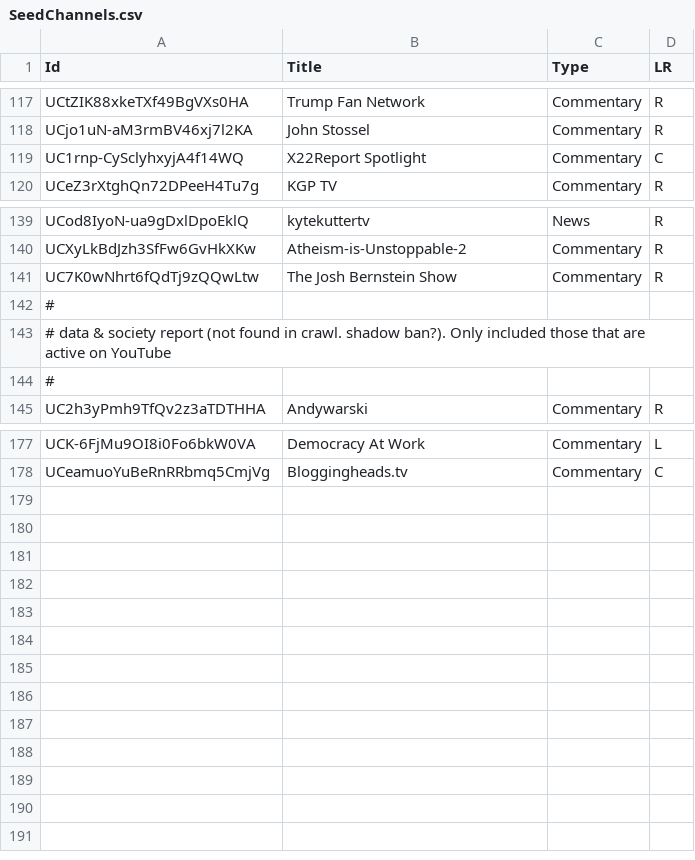
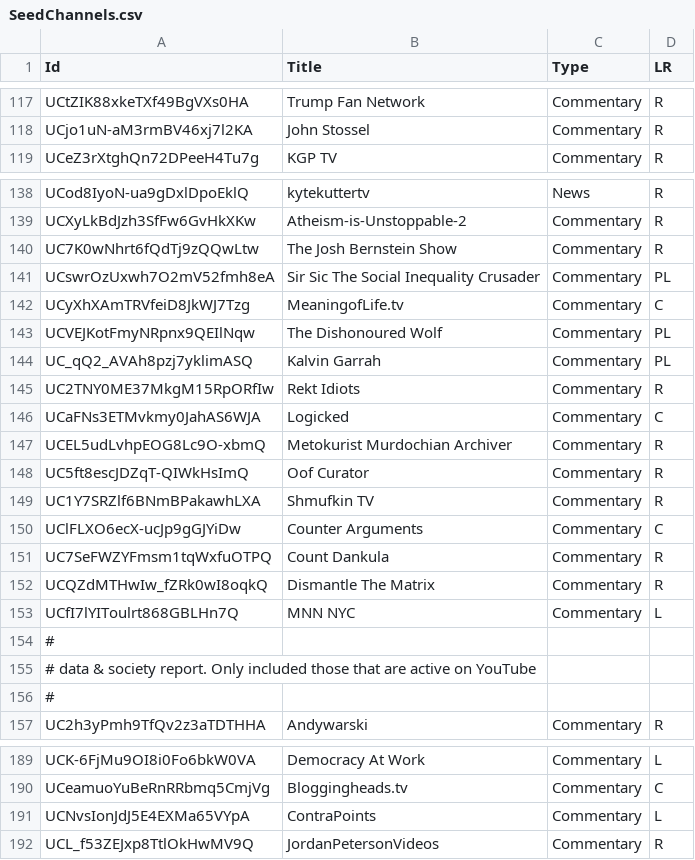
Before and after one commit to markledwich2/Recfluence, a CSV file: Data/SeedChannels.csv, drawn as a sheet; only a part is shown, gaps mark what is left out.

```diff
--- a/Data/SeedChannels.csv
+++ b/Data/SeedChannels.csv
@@ -118,3 +118,2 @@ UCtZIK88xkeTXf49BgVXs0HA,Trump Fan Network,Commentary,R
 UCjo1uN-aM3rmBV46xj7l2KA,John Stossel,Commentary,R
-UC1rnp-CySclyhxyjA4f14WQ,X22Report Spotlight,Commentary,C
 UCeZ3rXtghQn72DPeeH4Tu7g,KGP TV,Commentary,R
@@ -141,4 +140,17 @@ UCXyLkBdJzh3SfFw6GvHkXKw,Atheism-is-Unstoppable-2,Commentary,R
 UC7K0wNhrt6fQdTj9zQQwLtw,The Josh Bernstein Show,Commentary,R
+UCswrOzUxwh7O2mV52fmh8eA,Sir Sic The Social Inequality Crusader,Commentary,PL
+UCyXhXAmTRVfeiD8JkWJ7Tzg,MeaningofLife.tv,Commentary,C
+UCVEJKotFmyNRpnx9QEIlNqw,The Dishonoured Wolf,Commentary,PL
+UC_qQ2_AVAh8pzj7yklimASQ,Kalvin Garrah,Commentary,PL
+UC2TNY0ME37MkgM15RpORfIw,Rekt Idiots,Commentary,R
+UCaFNs3ETMvkmy0JahAS6WJA,Logicked,Commentary,C
+UCEL5udLvhpEOG8Lc9O-xbmQ,Metokurist Murdochian Archiver,Commentary,R
+UC5ft8escJDZqT-QIWkHsImQ,Oof Curator,Commentary,R
+UC1Y7SRZlf6BNmBPakawhLXA,Shmufkin TV,Commentary,R
+UClFLXO6ecX-ucJp9gGJYiDw,Counter Arguments,Commentary,C
+UC7SeFWZYFmsm1tqWxfuOTPQ,Count Dankula,Commentary,R
+UCQZdMTHwIw_fZRk0wI8oqkQ,Dismantle The Matrix,Commentary,R
+UCfI7lYIToulrt868GBLHn7Q,MNN NYC,Commentary,L
 #
-# data & society report (not found in crawl. shadow ban?). Only included those that are active on YouTube
+# data & society report. Only included those that are active on YouTube
 #
@@ -178 +190,3 @@ UCK-6FjMu9OI8i0Fo6bkW0VA,Democracy At Work,Commentary,L
 UCeamuoYuBeRnRRbmq5CmjVg,Bloggingheads.tv,Commentary,C
+UCNvsIonJdJ5E4EXMa65VYpA,ContraPoints,Commentary,L
+UCL_f53ZEJxp8TtlOkHwMV9Q,JordanPetersonVideos,Commentary,R
```
Also changed, not shown: Data/ChannelExclude.csv, 29 other files.
